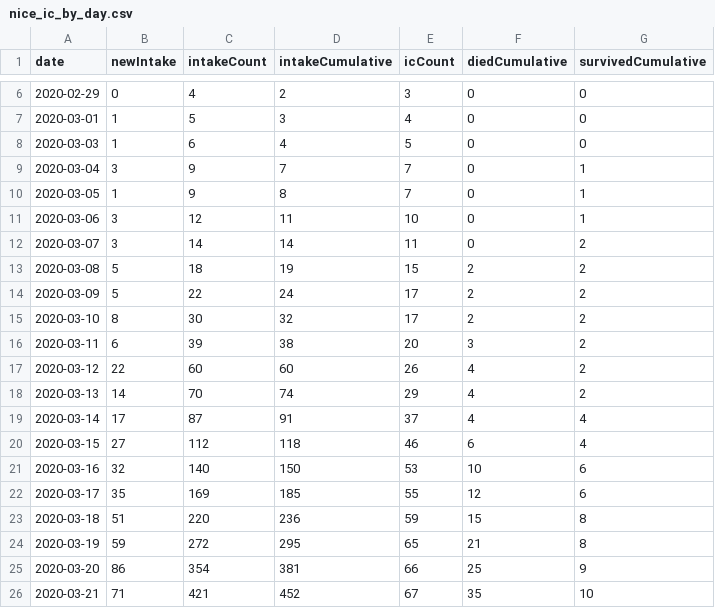
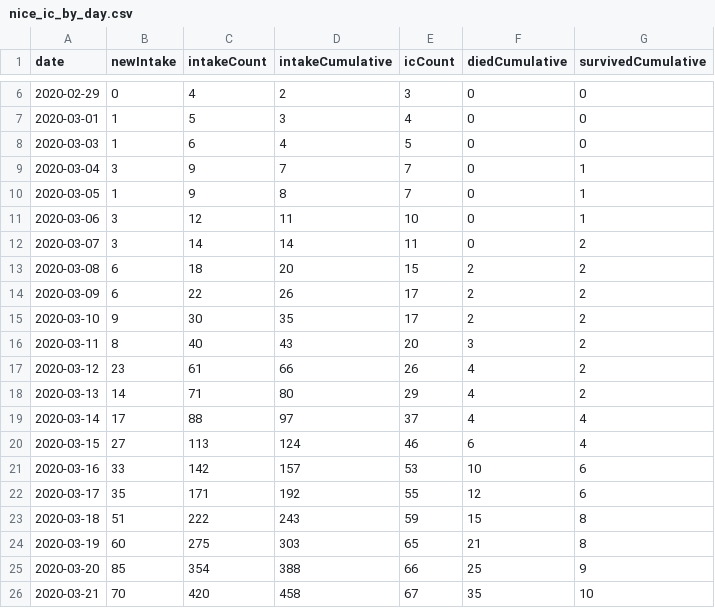
Before and after one commit to ghostleyjim/CoronaDiscordBotV2, a CSV file: data/nice_ic_by_day.csv, drawn as a sheet; only a part is shown, gaps mark what is left out; the diff covers the shown part only.

```diff
--- a/data/nice_ic_by_day.csv
+++ b/data/nice_ic_by_day.csv
@@ -12,15 +12,15 @@ date,newIntake,intakeCount,intakeCumulative,icCount,diedCumulative,survivedCumul
 2020-03-07,3,14,14,11,0,2
-2020-03-08,5,18,19,15,2,2
-2020-03-09,5,22,24,17,2,2
-2020-03-10,8,30,32,17,2,2
-2020-03-11,6,39,38,20,3,2
-2020-03-12,22,60,60,26,4,2
-2020-03-13,14,70,74,29,4,2
-2020-03-14,17,87,91,37,4,4
-2020-03-15,27,112,118,46,6,4
-2020-03-16,32,140,150,53,10,6
-2020-03-17,35,169,185,55,12,6
-2020-03-18,51,220,236,59,15,8
-2020-03-19,59,272,295,65,21,8
-2020-03-20,86,354,381,66,25,9
-2020-03-21,71,421,452,67,35,10
+2020-03-08,6,18,20,15,2,2
+2020-03-09,6,22,26,17,2,2
+2020-03-10,9,30,35,17,2,2
+2020-03-11,8,40,43,20,3,2
+2020-03-12,23,61,66,26,4,2
+2020-03-13,14,71,80,29,4,2
+2020-03-14,17,88,97,37,4,4
+2020-03-15,27,113,124,46,6,4
+2020-03-16,33,142,157,53,10,6
+2020-03-17,35,171,192,55,12,6
+2020-03-18,51,222,243,59,15,8
+2020-03-19,60,275,303,65,21,8
+2020-03-20,85,354,388,66,25,9
+2020-03-21,70,420,458,67,35,10
```
Also changed, not shown: 1 added row and 59 edited cells elsewhere in this file, data/rivm_NL_covid19_national.csv, testcsv.csv, 2 other files.
